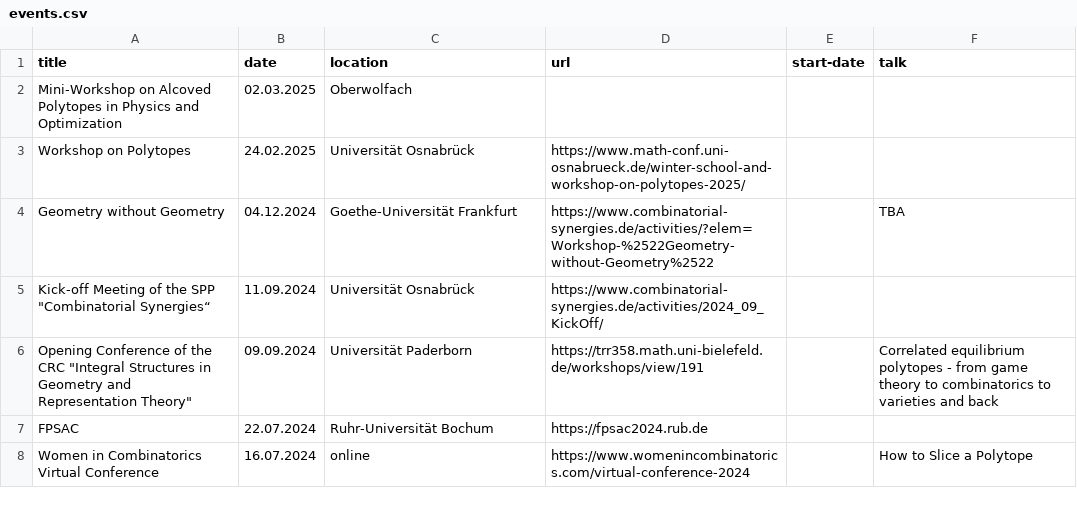
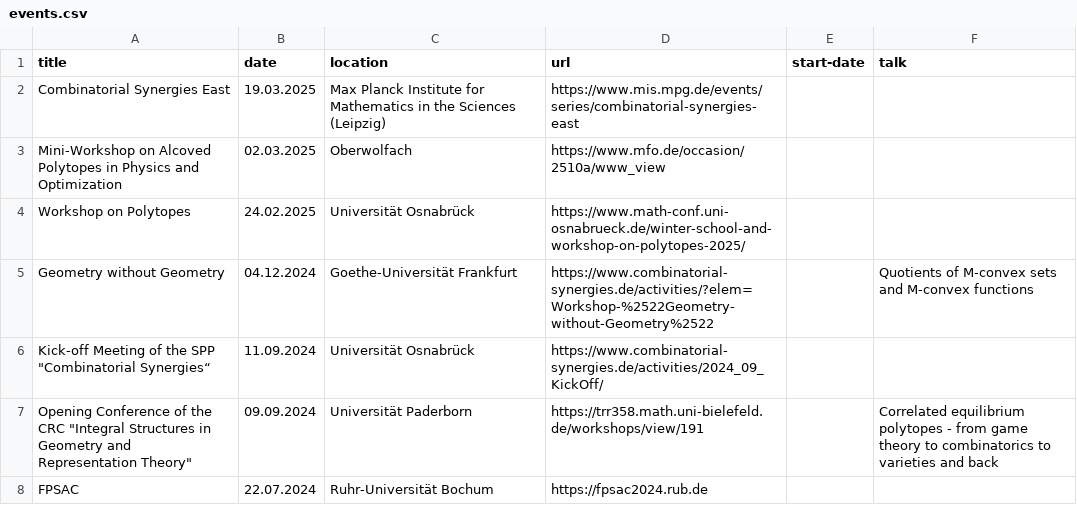
Before and after one commit to mariebrandenburg/mariebrandenburg.github.io, a CSV file: _data/events.csv, drawn as a sheet; only a part is shown; the shorter side is filled out with more unchanged rows.

```diff
--- a/_data/events.csv
+++ b/_data/events.csv
@@ -1,5 +1,6 @@
 title,date,location,url,start-date,talk
-Mini-Workshop on Alcoved Polytopes in Physics and Optimization,02.03.2025,Oberwolfach,,,
+Combinatorial Synergies East,19.03.2025,Max Planck Institute for Mathematics in the Sciences (Leipzig) ,https://www.mis.mpg.de/events/series/combinatorial-synergies-east,,
+Mini-Workshop on Alcoved Polytopes in Physics and Optimization,02.03.2025,Oberwolfach,https://www.mfo.de/occasion/2510a/www_view,,
 Workshop on Polytopes,24.02.2025,Universität Osnabrück,https://www.math-conf.uni-osnabrueck.de/winter-school-and-workshop-on-polytopes-2025/,,
-Geometry without Geometry,04.12.2024,Goethe-Universität Frankfurt,https://www.combinatorial-synergies.de/activities/?elem=Workshop-%2522Geometry-without-Geometry%2522,,TBA
+Geometry without Geometry,04.12.2024,Goethe-Universität Frankfurt,https://www.combinatorial-synergies.de/activities/?elem=Workshop-%2522Geometry-without-Geometry%2522,,Quotients of M-convex sets and M-convex functions
 "Kick-off Meeting of the SPP ""Combinatorial Synergies“",11.09.2024,Universität Osnabrück,https://www.combinatorial-synergies.de/activities/2024_09_KickOff/,,
```
Also changed, not shown: 6 other files.
